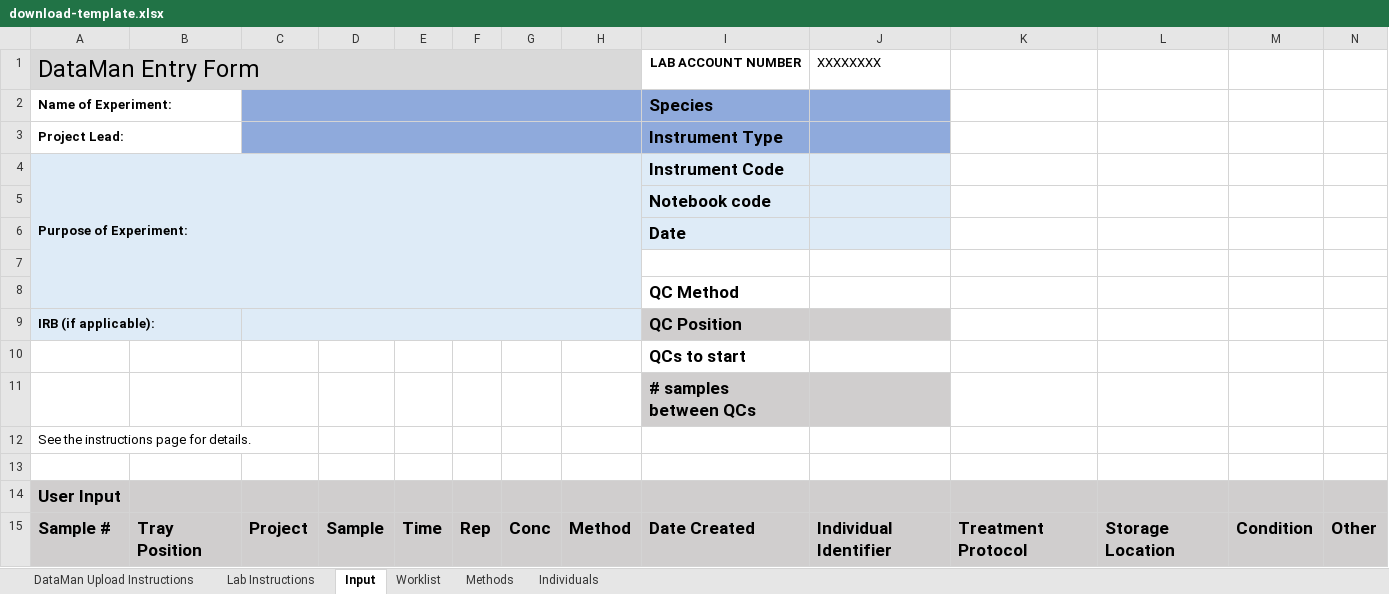
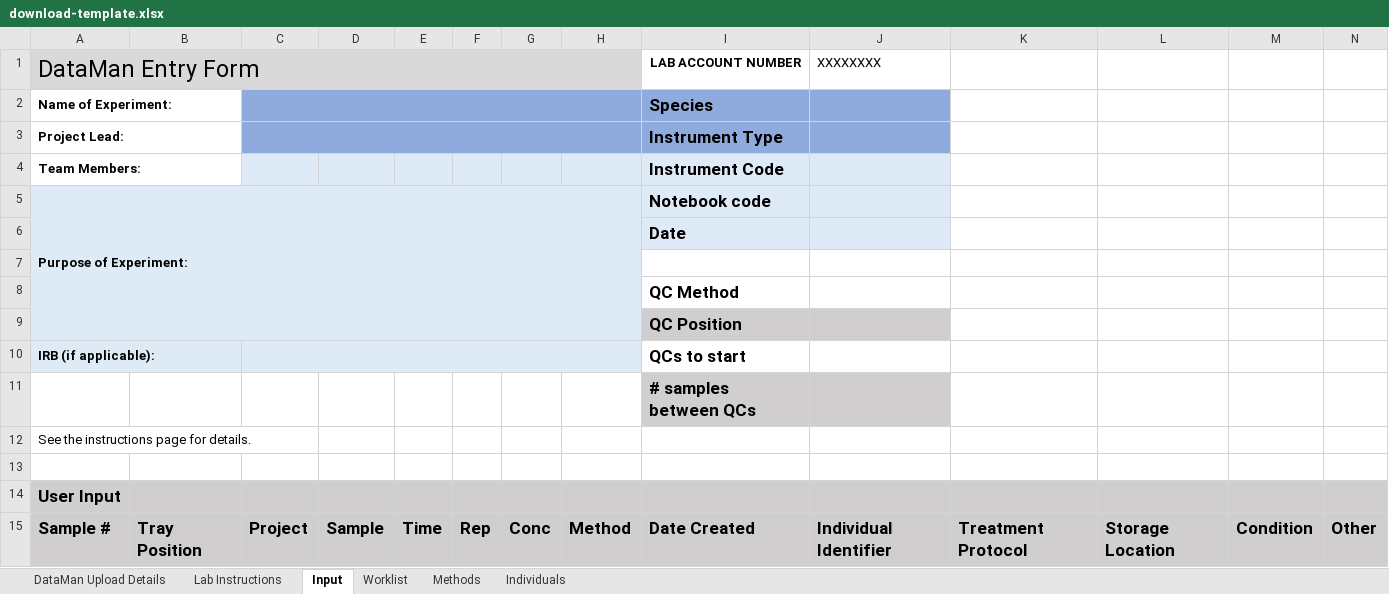
Before and after one commit to samuelpayne/DataManagement, an Excel workbook: DataMan/Records/static/download-template.xlsx, sheet Input, drawn as a sheet; only a part is shown; values as stored, in another font and other column widths than the file's, no borders; removed rows and columns are numbered as before the commit, all else as after; the diff names each change by its address in the sheet, - before the commit and + after, or states it on an @@ line.

```diff
--- a/DataMan/Records/static/download-template.xlsx (sheet Input)
+++ b/DataMan/Records/static/download-template.xlsx (sheet Input)
-sheet tab: DataMan Upload Instructions
+sheet tab: DataMan Upload Details
+row 4: Team Members: |  |  |  |  |  |  |  | Instrument Code
-I5 (LAB ACCOUNT NUMBER): Instrument Code
+I5 (LAB ACCOUNT NUMBER): Notebook code
-row 5:  |  |  |  |  |  |  |  | Notebook code
+row 9:  |  |  |  |  |  |  |  | QC Position
-I10 (LAB ACCOUNT NUMBER): QC Position
+I10 (LAB ACCOUNT NUMBER): QCs to start
-I10:J10 fill: #D0CECE
+I10:J10 fill: none
-row 10:  |  |  |  |  |  |  |  | QCs to start
```
Also changed, not shown: sheet Worklist, sheet Methods, sheet Lab Instructions, sheet DataMan Upload Details, 17 other files.
